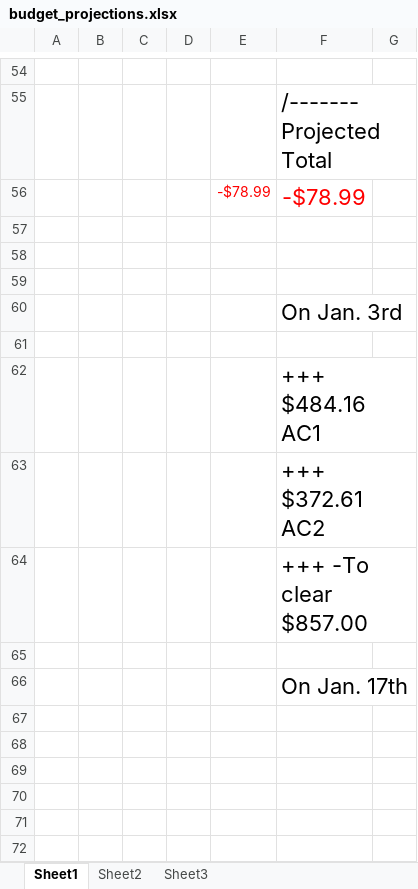
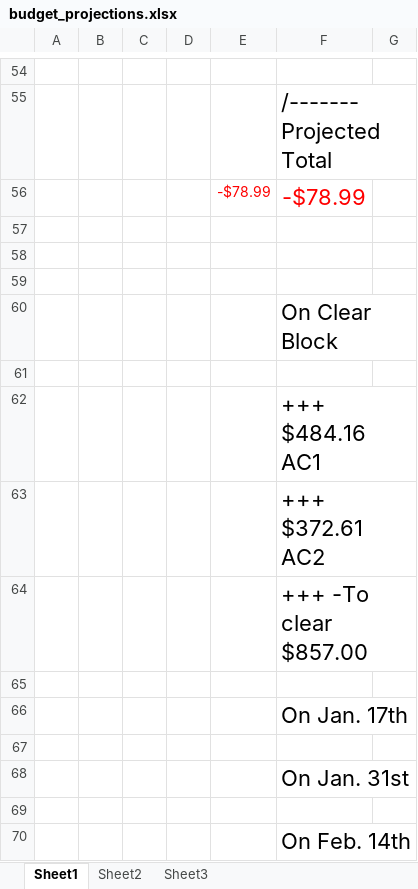
Before and after one commit to jag915qb/breakfastatnoon, an Excel workbook: budget_projections.xlsx, sheet Sheet1, drawn as a sheet; only a part is shown, gaps mark what is left out; values as stored, in another font and other column widths than the file's, no borders; the diff names each change by its address in the sheet, - before the commit and + after, or states it on an @@ line.

Commit message:
budget update 1-13-work

```diff
--- a/budget_projections.xlsx (sheet Sheet1)
+++ b/budget_projections.xlsx (sheet Sheet1)
-F60: On Jan. 3rd
+F60: On Clear Block
+row 67: (empty)
+row 68:  |  |  |  |  | On Jan. 31st
+row 69: (empty)
+row 70:  |  |  |  |  | On Feb. 14th
```
